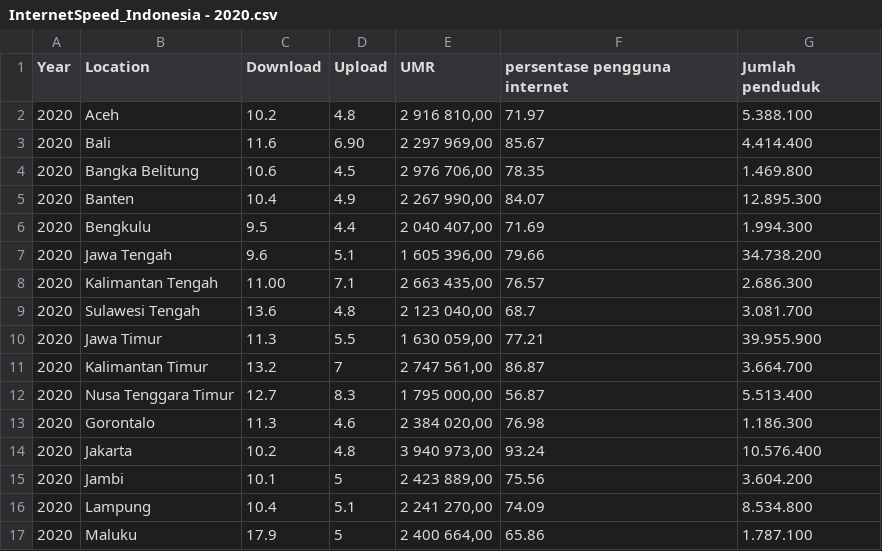
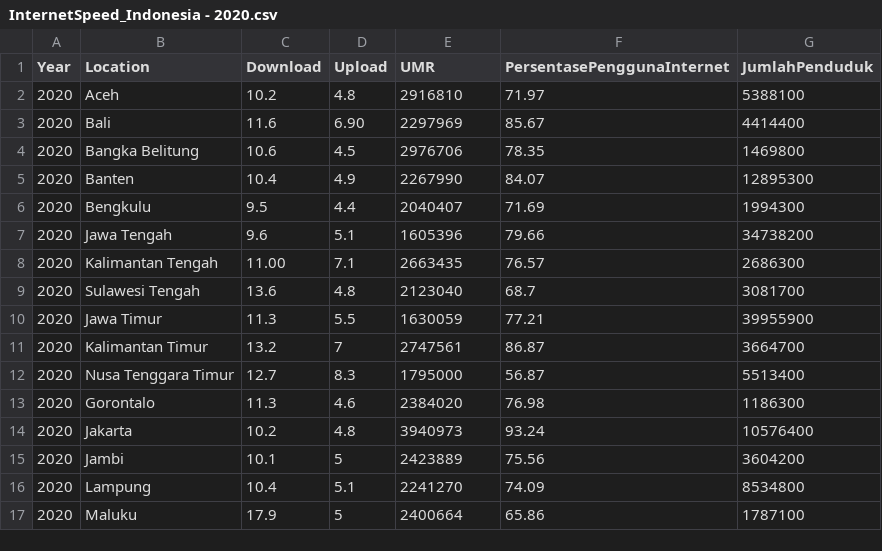
Before and after one commit to joshualxndrs/Internet-Indonesia-Data-Science-Dio-Andrean-Josh-, a CSV file: InternetSpeed_Indonesia - 2020.csv, drawn as a sheet; only a part is shown; the diff covers the shown part only.

```diff
--- a/InternetSpeed_Indonesia - 2020.csv
+++ b/InternetSpeed_Indonesia - 2020.csv
@@ -1,17 +1,17 @@
-Year,Location,Download,Upload,UMR,persentase pengguna internet,Jumlah penduduk
-2020,Aceh,10.2,4.8,"2 916 810,00",71.97,5.388.100
-2020,Bali,11.6,6.90,"2 297 969,00",85.67,4.414.400
-2020,Bangka Belitung,10.6,4.5,"2 976 706,00",78.35,1.469.800
-2020,Banten,10.4,4.9,"2 267 990,00",84.07,12.895.300
-2020,Bengkulu,9.5,4.4,"2 040 407,00",71.69,1.994.300
-2020,Jawa Tengah,9.6,5.1,"1 605 396,00",79.66,34.738.200
-2020,Kalimantan Tengah,11.00,7.1,"2 663 435,00",76.57,2.686.300
-2020,Sulawesi Tengah,13.6,4.8,"2 123 040,00",68.7,3.081.700
-2020,Jawa Timur,11.3,5.5,"1 630 059,00",77.21,39.955.900
-2020,Kalimantan Timur,13.2,7,"2 747 561,00",86.87,3.664.700
-2020,Nusa Tenggara Timur,12.7,8.3,"1 795 000,00",56.87,5.513.400
-2020,Gorontalo,11.3,4.6,"2 384 020,00",76.98,1.186.300
-2020,Jakarta,10.2,4.8,"3 940 973,00",93.24,10.576.400
-2020,Jambi,10.1,5,"2 423 889,00",75.56,3.604.200
-2020,Lampung,10.4,5.1,"2 241 270,00",74.09,8.534.800
-2020,Maluku,17.9,5,"2 400 664,00",65.86,1.787.100
+Year,Location,Download,Upload,UMR,PersentasePenggunaInternet,JumlahPenduduk
+2020,Aceh,10.2,4.8,2916810,71.97,5388100
+2020,Bali,11.6,6.90,2297969,85.67,4414400
+2020,Bangka Belitung,10.6,4.5,2976706,78.35,1469800
+2020,Banten,10.4,4.9,2267990,84.07,12895300
+2020,Bengkulu,9.5,4.4,2040407,71.69,1994300
+2020,Jawa Tengah,9.6,5.1,1605396,79.66,34738200
+2020,Kalimantan Tengah,11.00,7.1,2663435,76.57,2686300
+2020,Sulawesi Tengah,13.6,4.8,2123040,68.7,3081700
+2020,Jawa Timur,11.3,5.5,1630059,77.21,39955900
+2020,Kalimantan Timur,13.2,7,2747561,86.87,3664700
+2020,Nusa Tenggara Timur,12.7,8.3,1795000,56.87,5513400
+2020,Gorontalo,11.3,4.6,2384020,76.98,1186300
+2020,Jakarta,10.2,4.8,3940973,93.24,10576400
+2020,Jambi,10.1,5,2423889,75.56,3604200
+2020,Lampung,10.4,5.1,2241270,74.09,8534800
+2020,Maluku,17.9,5,2400664,65.86,1787100
```
Also changed, not shown: 36 edited cells elsewhere in this file, InternetSpeed_Indonesia - 2021.csv, InternetSpeed_Indonesia - 2022.csv, 3 other files.
